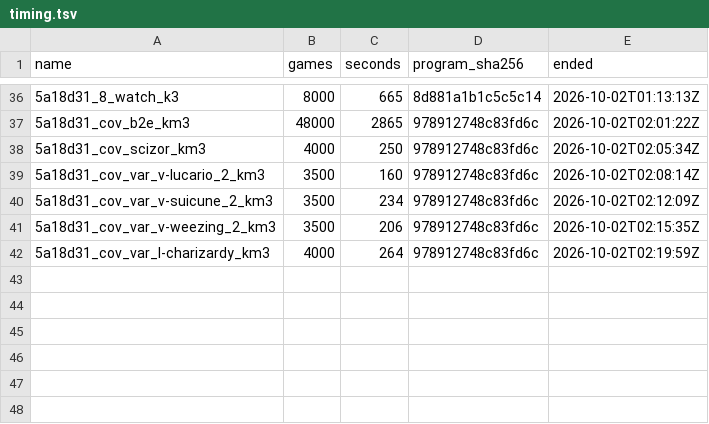
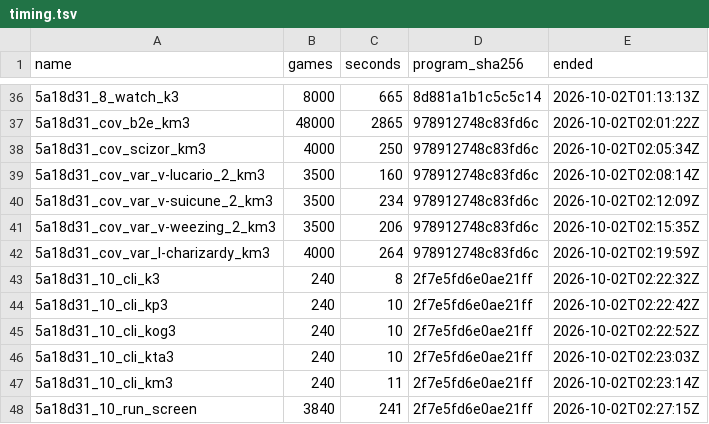
Before and after one commit to dacz8976-creator/PocketDeckSim, a TSV file: rl/results/engine_switch_rules_2026-10/timing.tsv, drawn as a sheet; only a part is shown, gaps mark what is left out; the diff names each change by its address in the sheet, - before the commit and + after, or states it on an @@ line.

```diff
--- a/rl/results/engine_switch_rules_2026-10/timing.tsv
+++ b/rl/results/engine_switch_rules_2026-10/timing.tsv
+row 43: 5a18d31_10_cli_k3 | 240 | 8 | 2f7e5fd6e0ae21ff | 2026-10-02T02:22:32Z
+row 44: 5a18d31_10_cli_kp3 | 240 | 10 | 2f7e5fd6e0ae21ff | 2026-10-02T02:22:42Z
+row 45: 5a18d31_10_cli_kog3 | 240 | 10 | 2f7e5fd6e0ae21ff | 2026-10-02T02:22:52Z
+row 46: 5a18d31_10_cli_kta3 | 240 | 10 | 2f7e5fd6e0ae21ff | 2026-10-02T02:23:03Z
+row 47: 5a18d31_10_cli_km3 | 240 | 11 | 2f7e5fd6e0ae21ff | 2026-10-02T02:23:14Z
+row 48: 5a18d31_10_run_screen | 3840 | 241 | 2f7e5fd6e0ae21ff | 2026-10-02T02:27:15Z
```
Also changed, not shown: 20 other files.
